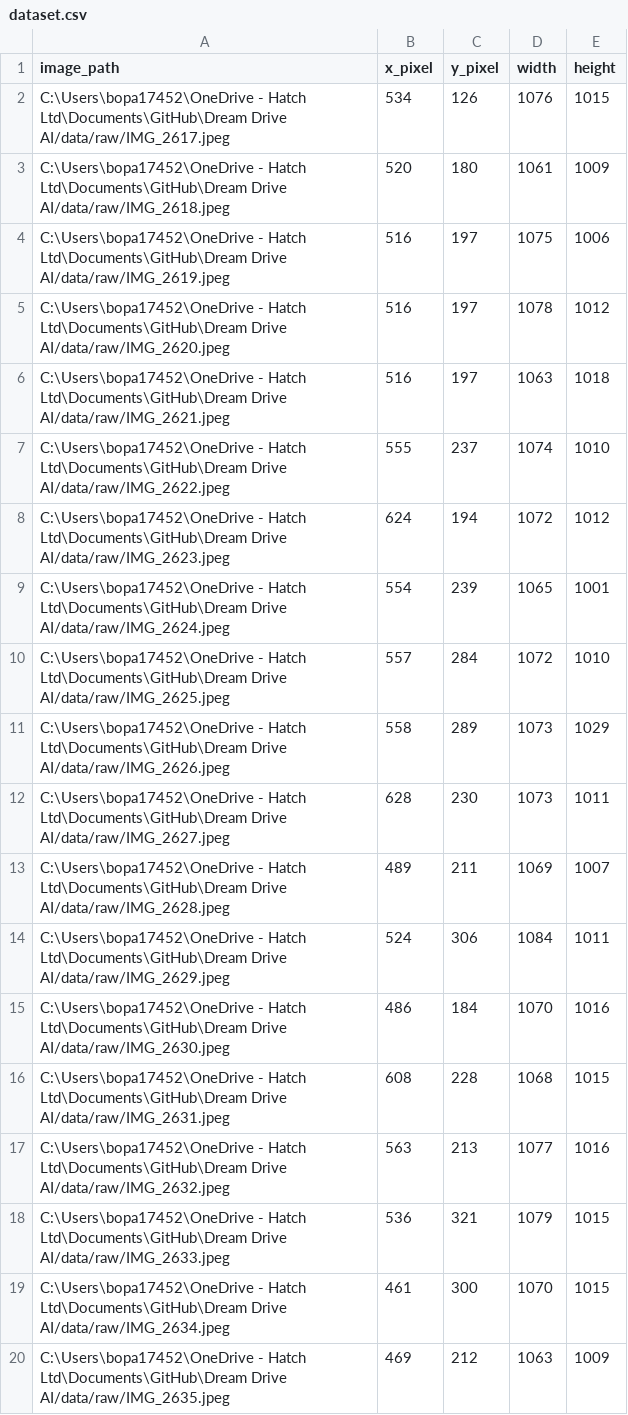
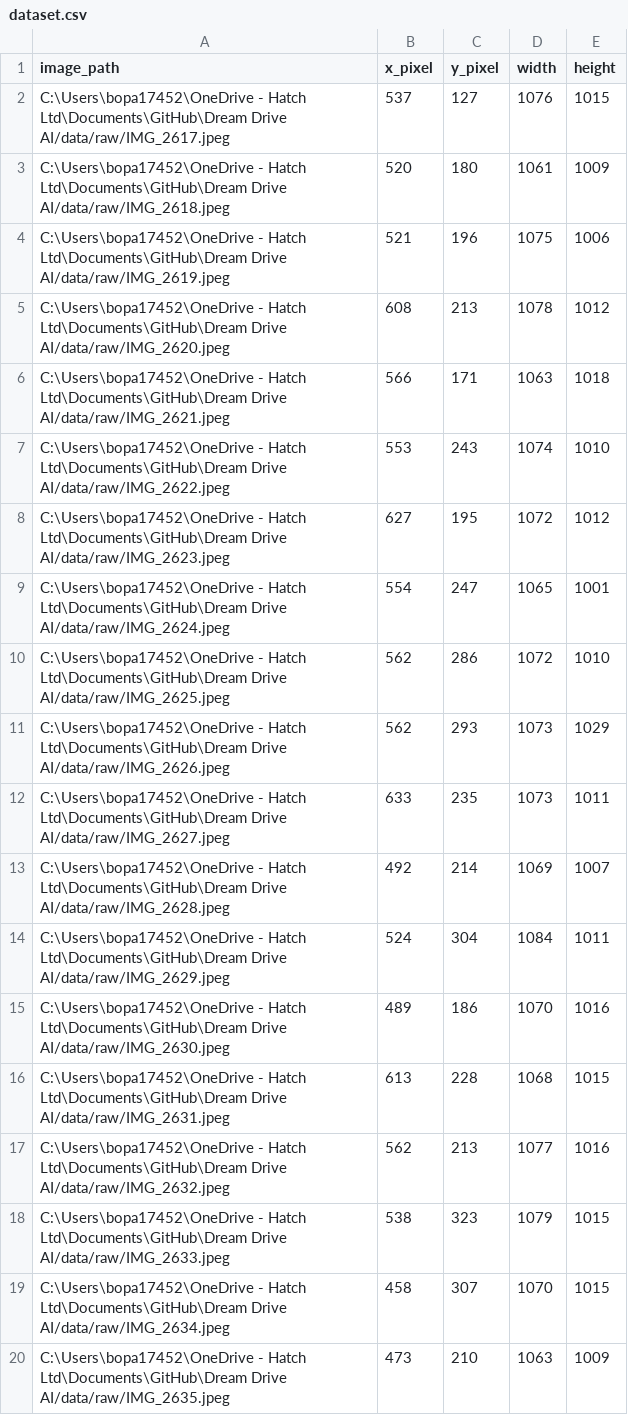
Before and after one commit to Maisha-crypto/dream-drive-spot-the-ball-ai, a CSV file: data/dataset.csv, drawn as a sheet; only a part is shown; the diff covers the shown part only.

```diff
--- a/data/dataset.csv
+++ b/data/dataset.csv
@@ -1,20 +1,20 @@
 image_path,x_pixel,y_pixel,width,height
-C:\Users\bopa17452\OneDrive - Hatch Ltd\Documents\GitHub\Dream Drive AI/data/raw/IMG_2617.jpeg,534,126,1076,1015
+C:\Users\bopa17452\OneDrive - Hatch Ltd\Documents\GitHub\Dream Drive AI/data/raw/IMG_2617.jpeg,537,127,1076,1015
 C:\Users\bopa17452\OneDrive - Hatch Ltd\Documents\GitHub\Dream Drive AI/data/raw/IMG_2618.jpeg,520,180,1061,1009
-C:\Users\bopa17452\OneDrive - Hatch Ltd\Documents\GitHub\Dream Drive AI/data/raw/IMG_2619.jpeg,516,197,1075,1006
-C:\Users\bopa17452\OneDrive - Hatch Ltd\Documents\GitHub\Dream Drive AI/data/raw/IMG_2620.jpeg,516,197,1078,1012
-C:\Users\bopa17452\OneDrive - Hatch Ltd\Documents\GitHub\Dream Drive AI/data/raw/IMG_2621.jpeg,516,197,1063,1018
-C:\Users\bopa17452\OneDrive - Hatch Ltd\Documents\GitHub\Dream Drive AI/data/raw/IMG_2622.jpeg,555,237,1074,1010
-C:\Users\bopa17452\OneDrive - Hatch Ltd\Documents\GitHub\Dream Drive AI/data/raw/IMG_2623.jpeg,624,194,1072,1012
-C:\Users\bopa17452\OneDrive - Hatch Ltd\Documents\GitHub\Dream Drive AI/data/raw/IMG_2624.jpeg,554,239,1065,1001
-C:\Users\bopa17452\OneDrive - Hatch Ltd\Documents\GitHub\Dream Drive AI/data/raw/IMG_2625.jpeg,557,284,1072,1010
-C:\Users\bopa17452\OneDrive - Hatch Ltd\Documents\GitHub\Dream Drive AI/data/raw/IMG_2626.jpeg,558,289,1073,1029
-C:\Users\bopa17452\OneDrive - Hatch Ltd\Documents\GitHub\Dream Drive AI/data/raw/IMG_2627.jpeg,628,230,1073,1011
-C:\Users\bopa17452\OneDrive - Hatch Ltd\Documents\GitHub\Dream Drive AI/data/raw/IMG_2628.jpeg,489,211,1069,1007
-C:\Users\bopa17452\OneDrive - Hatch Ltd\Documents\GitHub\Dream Drive AI/data/raw/IMG_2629.jpeg,524,306,1084,1011
-C:\Users\bopa17452\OneDrive - Hatch Ltd\Documents\GitHub\Dream Drive AI/data/raw/IMG_2630.jpeg,486,184,1070,1016
-C:\Users\bopa17452\OneDrive - Hatch Ltd\Documents\GitHub\Dream Drive AI/data/raw/IMG_2631.jpeg,608,228,1068,1015
-C:\Users\bopa17452\OneDrive - Hatch Ltd\Documents\GitHub\Dream Drive AI/data/raw/IMG_2632.jpeg,563,213,1077,1016
-C:\Users\bopa17452\OneDrive - Hatch Ltd\Documents\GitHub\Dream Drive AI/data/raw/IMG_2633.jpeg,536,321,1079,1015
-C:\Users\bopa17452\OneDrive - Hatch Ltd\Documents\GitHub\Dream Drive AI/data/raw/IMG_2634.jpeg,461,300,1070,1015
-C:\Users\bopa17452\OneDrive - Hatch Ltd\Documents\GitHub\Dream Drive AI/data/raw/IMG_2635.jpeg,469,212,1063,1009
+C:\Users\bopa17452\OneDrive - Hatch Ltd\Documents\GitHub\Dream Drive AI/data/raw/IMG_2619.jpeg,521,196,1075,1006
+C:\Users\bopa17452\OneDrive - Hatch Ltd\Documents\GitHub\Dream Drive AI/data/raw/IMG_2620.jpeg,608,213,1078,1012
+C:\Users\bopa17452\OneDrive - Hatch Ltd\Documents\GitHub\Dream Drive AI/data/raw/IMG_2621.jpeg,566,171,1063,1018
+C:\Users\bopa17452\OneDrive - Hatch Ltd\Documents\GitHub\Dream Drive AI/data/raw/IMG_2622.jpeg,553,243,1074,1010
+C:\Users\bopa17452\OneDrive - Hatch Ltd\Documents\GitHub\Dream Drive AI/data/raw/IMG_2623.jpeg,627,195,1072,1012
+C:\Users\bopa17452\OneDrive - Hatch Ltd\Documents\GitHub\Dream Drive AI/data/raw/IMG_2624.jpeg,554,247,1065,1001
+C:\Users\bopa17452\OneDrive - Hatch Ltd\Documents\GitHub\Dream Drive AI/data/raw/IMG_2625.jpeg,562,286,1072,1010
+C:\Users\bopa17452\OneDrive - Hatch Ltd\Documents\GitHub\Dream Drive AI/data/raw/IMG_2626.jpeg,562,293,1073,1029
+C:\Users\bopa17452\OneDrive - Hatch Ltd\Documents\GitHub\Dream Drive AI/data/raw/IMG_2627.jpeg,633,235,1073,1011
+C:\Users\bopa17452\OneDrive - Hatch Ltd\Documents\GitHub\Dream Drive AI/data/raw/IMG_2628.jpeg,492,214,1069,1007
+C:\Users\bopa17452\OneDrive - Hatch Ltd\Documents\GitHub\Dream Drive AI/data/raw/IMG_2629.jpeg,524,304,1084,1011
+C:\Users\bopa17452\OneDrive - Hatch Ltd\Documents\GitHub\Dream Drive AI/data/raw/IMG_2630.jpeg,489,186,1070,1016
+C:\Users\bopa17452\OneDrive - Hatch Ltd\Documents\GitHub\Dream Drive AI/data/raw/IMG_2631.jpeg,613,228,1068,1015
+C:\Users\bopa17452\OneDrive - Hatch Ltd\Documents\GitHub\Dream Drive AI/data/raw/IMG_2632.jpeg,562,213,1077,1016
+C:\Users\bopa17452\OneDrive - Hatch Ltd\Documents\GitHub\Dream Drive AI/data/raw/IMG_2633.jpeg,538,323,1079,1015
+C:\Users\bopa17452\OneDrive - Hatch Ltd\Documents\GitHub\Dream Drive AI/data/raw/IMG_2634.jpeg,458,307,1070,1015
+C:\Users\bopa17452\OneDrive - Hatch Ltd\Documents\GitHub\Dream Drive AI/data/raw/IMG_2635.jpeg,473,210,1063,1009
```
Also changed, not shown: 2 edited cells elsewhere in this file, 5 other files.
